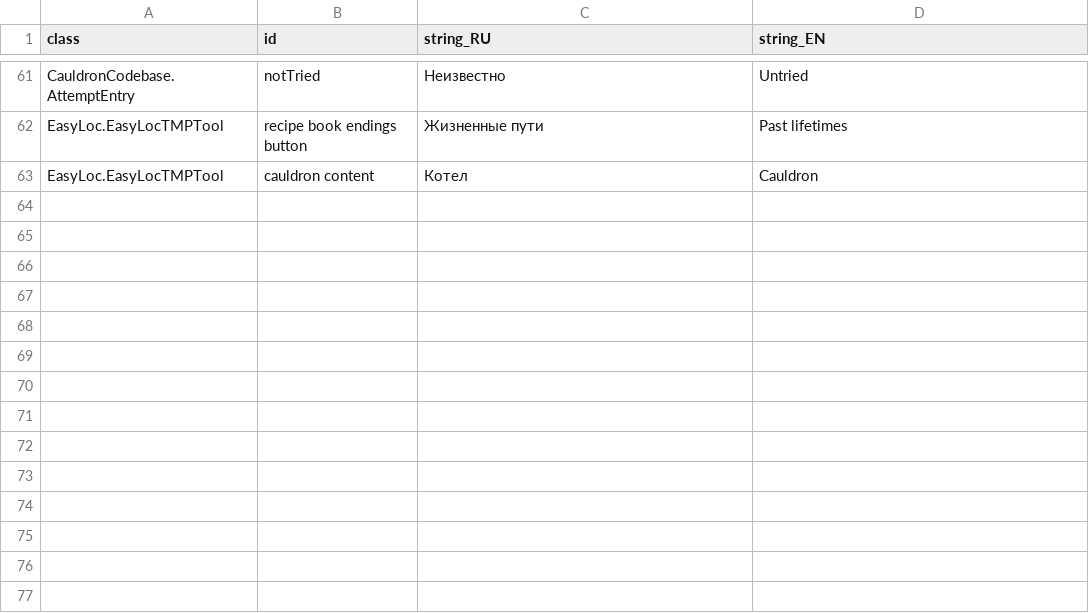
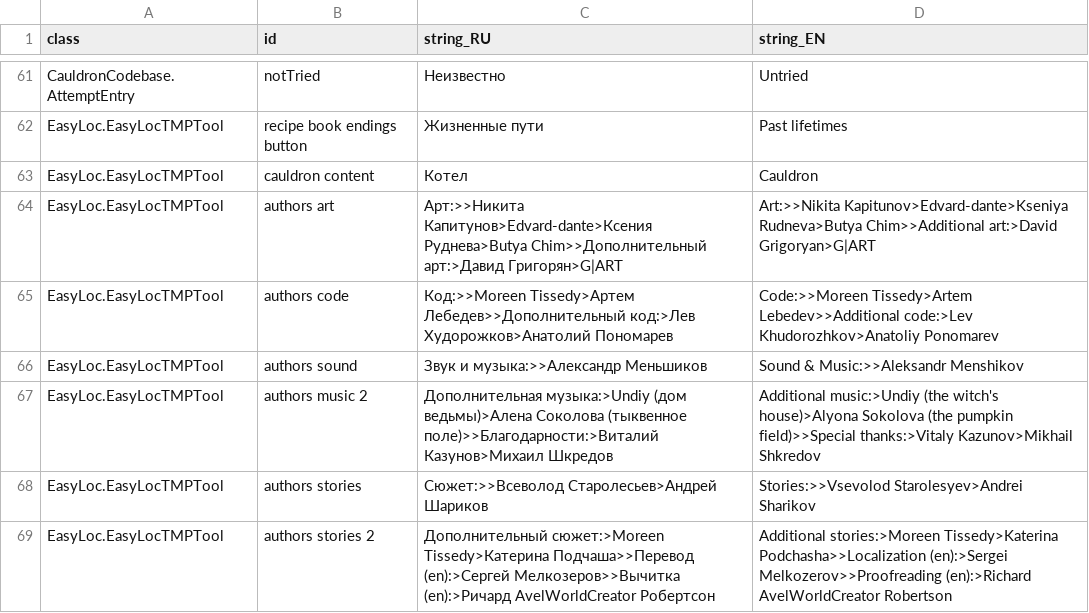
Before and after one commit to MoreenTissedy/LudumDare50, a CSV file: Cauldron/Assets/Localize/UI_EN.csv, drawn as a sheet; only a part is shown, gaps mark what is left out; the diff names each change by its address in the sheet, - before the commit and + after, or states it on an @@ line.

Commit message:
Some sounds and authors panel

```diff
--- a/Cauldron/Assets/Localize/UI_EN.csv
+++ b/Cauldron/Assets/Localize/UI_EN.csv
+row 64: EasyLoc.EasyLocTMPTool | authors art | Арт:>>Никита Капитунов>Edvard-dante>Ксения Руднева>Butya Chim>>Дополнительный арт:>Давид Григорян>G|ART | Art:>>Nikita Kapitunov>Edvard-dante>Kseniya Rudneva>Butya Chim>>Additional art:>David Grigoryan>G|ART
+row 65: EasyLoc.EasyLocTMPTool | authors code | Код:>>Moreen Tissedy>Артем Лебедев>>Дополнительный код:>Лев Худорожков>Анатолий Пономарев | Code:>>Moreen Tissedy>Artem Lebedev>>Additional code:>Lev Khudorozhkov>Anatoliy Ponomarev
+row 66: EasyLoc.EasyLocTMPTool | authors sound | Звук и музыка:>>Александр Меньшиков | Sound & Music:>>Aleksandr Menshikov
+row 67: EasyLoc.EasyLocTMPTool | authors music 2 | Дополнительная музыка:>Undiy (дом ведьмы)>Алена Соколова (тыквенное поле)>>Благодарности:>Виталий Казунов>Михаил Шкредов | Additional music:>Undiy (the witch's house)>Alyona Sokolova (the pumpkin field)>>Special thanks:>Vitaly Kazunov>Mikhail Shkredov
+row 68: EasyLoc.EasyLocTMPTool | authors stories | Сюжет:>>Всеволод Старолесьев>Андрей Шариков | Stories:>>Vsevolod Starolesyev>Andrei Sharikov
+row 69: EasyLoc.EasyLocTMPTool | authors stories 2 | Дополнительный сюжет:>Moreen Tissedy>Катерина Подчаша>>Перевод (en):>Сергей Мелкозеров>>Вычитка (en):>Ричард AvelWorldCreator Робертсон | Additional stories:>Moreen Tissedy>Katerina Podchasha>>Localization (en):>Sergei Melkozerov>>Proofreading (en):>Richard AvelWorldCreator Robertson
```
Also changed, not shown: 3 other files.
